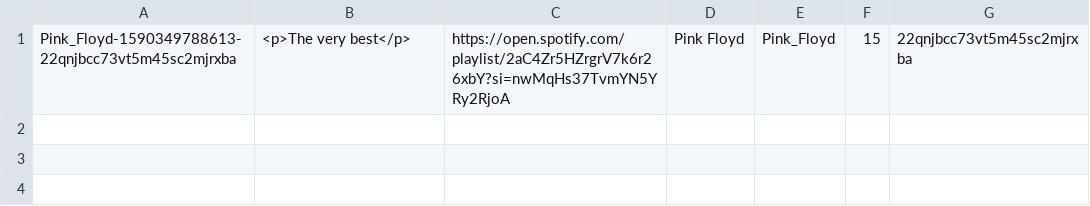
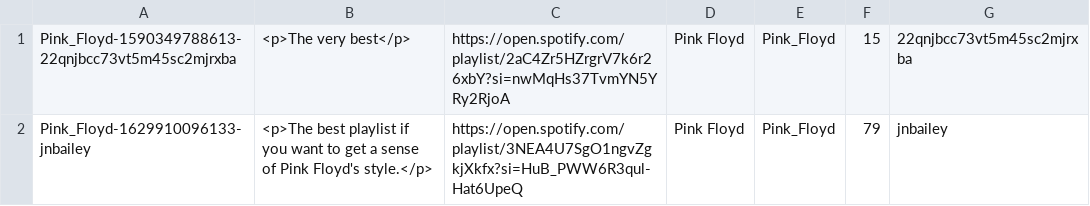
Before and after one commit to cts5ws/gg-persist-test, a CSV file: store/Pink_Floyd/data.csv, drawn as a sheet.

Commit message:
New entry for Pink_Floyd

```diff
--- a/store/Pink_Floyd/data.csv
+++ b/store/Pink_Floyd/data.csv
@@ -1 +1,2 @@
 Pink_Floyd-1590349788613-22qnjbcc73vt5m45sc2mjrxba,"<p>The very best</p>",https://open.spotify.com/playlist/2aC4Zr5HZrgrV7k6r26xbY?si=nwMqHs37TvmYN5YRy2RjoA,"Pink Floyd","Pink_Floyd",15,22qnjbcc73vt5m45sc2mjrxba
+Pink_Floyd-1629910096133-jnbailey,"<p>The best playlist if you want to get a sense of Pink Floyd's style.</p>",https://open.spotify.com/playlist/3NEA4U7SgO1ngvZgkjXkfx?si=HuB_PWW6R3qul-Hat6UpeQ,"Pink Floyd","Pink_Floyd",79,jnbailey
```
